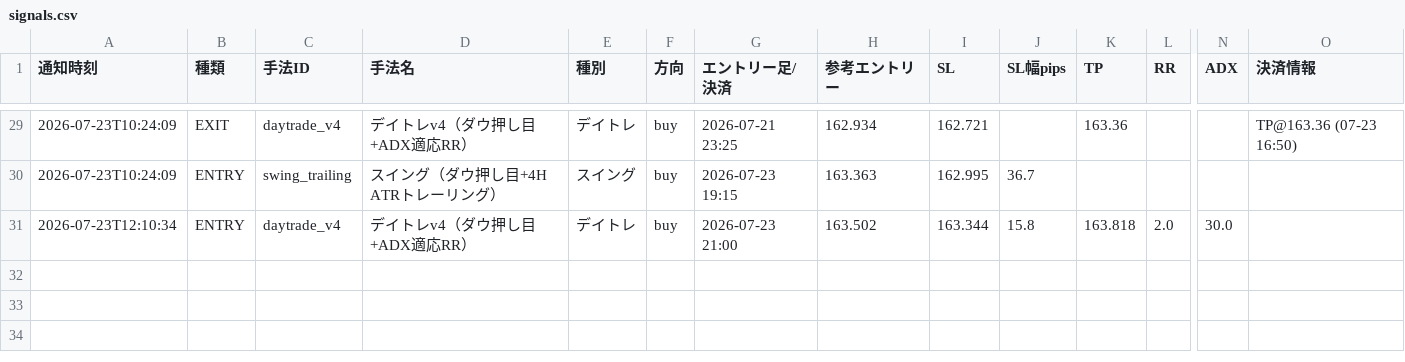
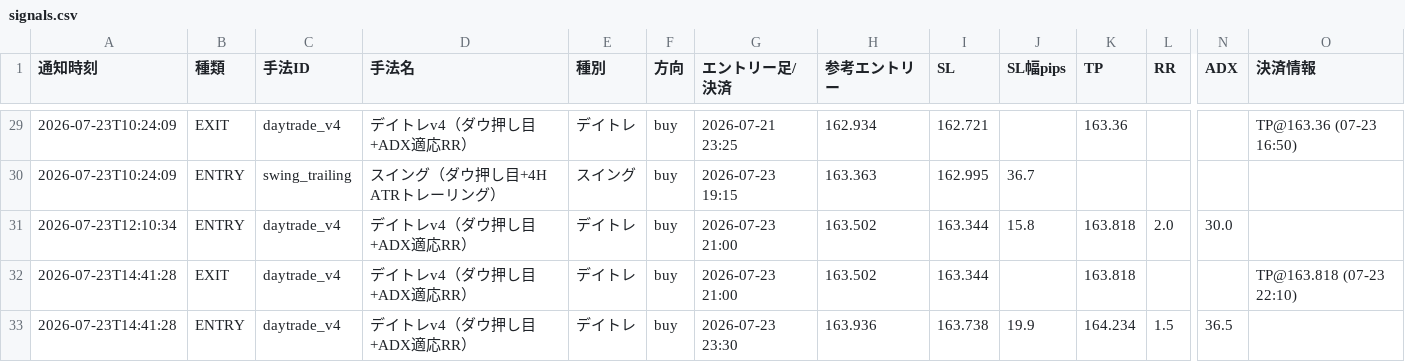
Before and after one commit to jh8mk1/zido-tuchi, a CSV file: logs/signals.csv, drawn as a sheet; only a part is shown, gaps mark what is left out; rows hold the shown columns only; the diff names each change by its address in the sheet, - before the commit and + after, or states it on an @@ line.

```diff
--- a/logs/signals.csv
+++ b/logs/signals.csv
+row 32: 2026-07-23T14:41:28 | EXIT | daytrade_v4 | デイトレv4（ダウ押し目+ADX適応RR） | デイトレ | buy | 2026-07-23 21:00 | 163.502 | 163.344 |  | 163.818 |  |  | TP@163.818 (07-23 22:10)
+row 33: 2026-07-23T14:41:28 | ENTRY | daytrade_v4 | デイトレv4（ダウ押し目+ADX適応RR） | デイトレ | buy | 2026-07-23 23:30 | 163.936 | 163.738 | 19.9 | 164.234 | 1.5 | 36.5
```
Also changed, not shown: 1 other file.
